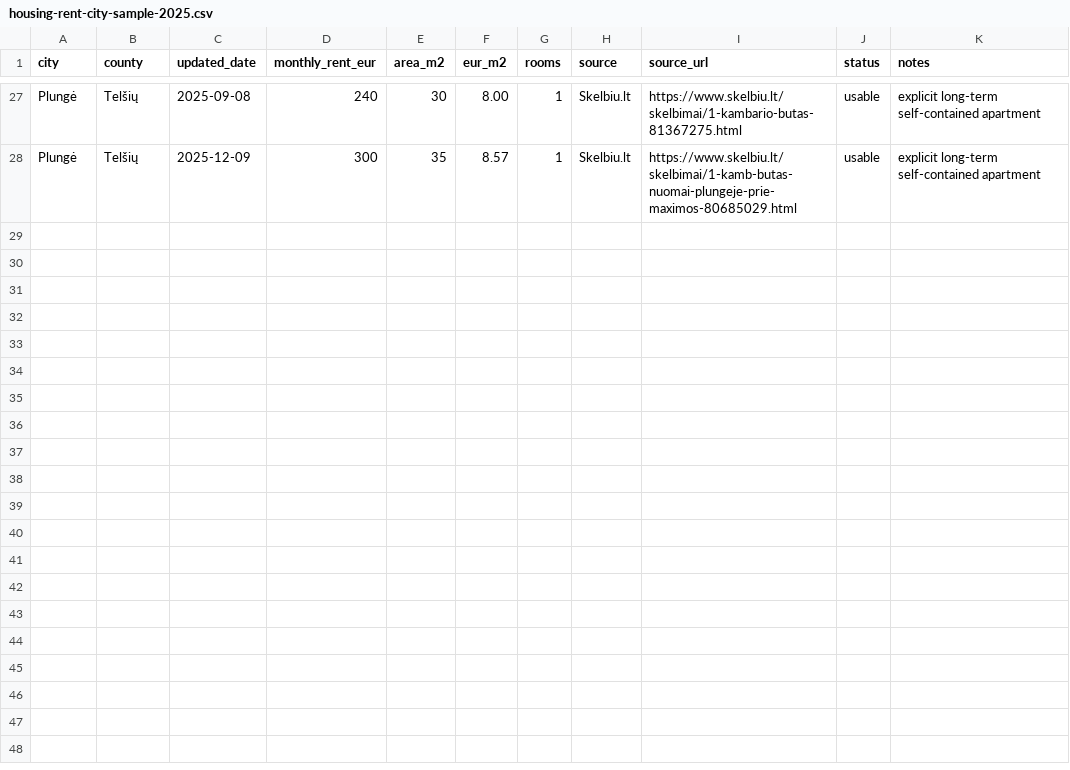
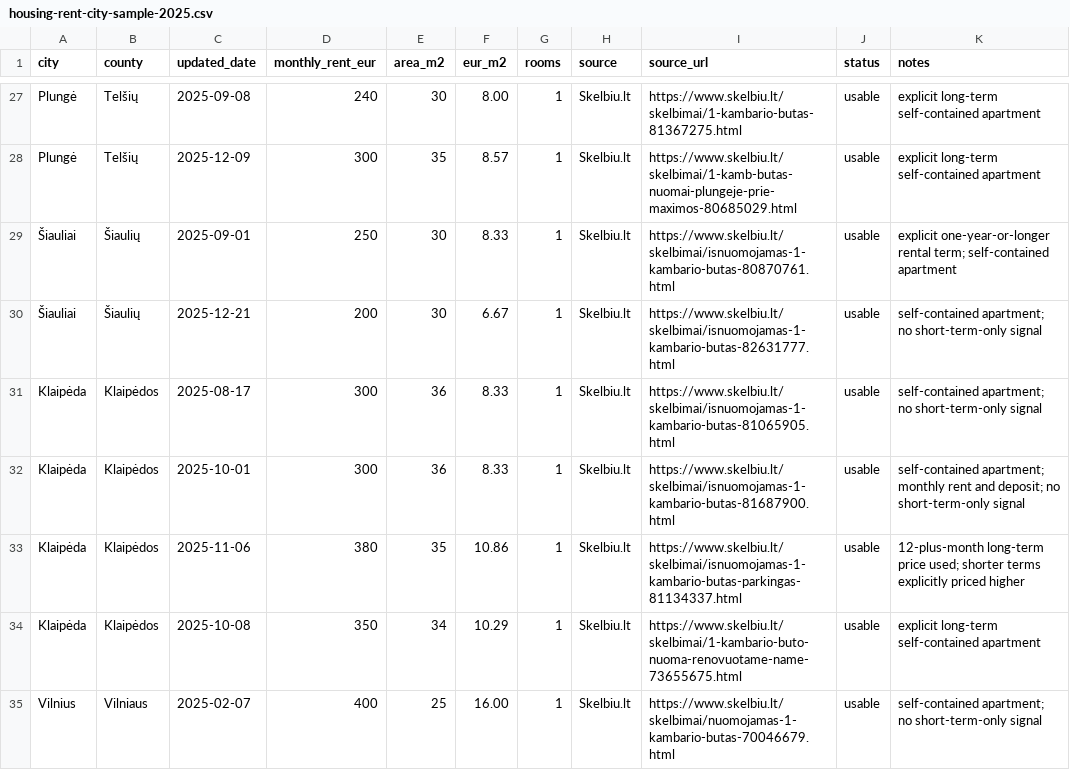
Before and after one commit to olemoz1977/Demografin-situacija, a CSV file: data/housing-rent-city-sample-2025.csv, drawn as a sheet; only a part is shown, gaps mark what is left out.

Commit message:
Seed 2025 rent samples for Klaipeda Siauliai and Vilnius counties

```diff
--- a/data/housing-rent-city-sample-2025.csv
+++ b/data/housing-rent-city-sample-2025.csv
@@ -28 +28,8 @@ Plungė,Telšių,2025-09-08,240,30,8.00,1,Skelbiu.lt,https://www.skelbiu.lt/skel
 Plungė,Telšių,2025-12-09,300,35,8.57,1,Skelbiu.lt,https://www.skelbiu.lt/skelbimai/1-kamb-butas-nuomai-plungeje-prie-maximos-80685029.html,usable,explicit long-term self-contained apartment
+Šiauliai,Šiaulių,2025-09-01,250,30,8.33,1,Skelbiu.lt,https://www.skelbiu.lt/skelbimai/isnuomojamas-1-kambario-butas-80870761.html,usable,explicit one-year-or-longer rental term; self-contained apartment
+Šiauliai,Šiaulių,2025-12-21,200,30,6.67,1,Skelbiu.lt,https://www.skelbiu.lt/skelbimai/isnuomojamas-1-kambario-butas-82631777.html,usable,self-contained apartment; no short-term-only signal
+Klaipėda,Klaipėdos,2025-08-17,300,36,8.33,1,Skelbiu.lt,https://www.skelbiu.lt/skelbimai/isnuomojamas-1-kambario-butas-81065905.html,usable,self-contained apartment; no short-term-only signal
+Klaipėda,Klaipėdos,2025-10-01,300,36,8.33,1,Skelbiu.lt,https://www.skelbiu.lt/skelbimai/isnuomojamas-1-kambario-butas-81687900.html,usable,self-contained apartment; monthly rent and deposit; no short-term-only signal
+Klaipėda,Klaipėdos,2025-11-06,380,35,10.86,1,Skelbiu.lt,https://www.skelbiu.lt/skelbimai/isnuomojamas-1-kambario-butas-parkingas-81134337.html,usable,12-plus-month long-term price used; shorter terms explicitly priced higher
+Klaipėda,Klaipėdos,2025-10-08,350,34,10.29,1,Skelbiu.lt,https://www.skelbiu.lt/skelbimai/1-kambario-buto-nuoma-renovuotame-name-73655675.html,usable,explicit long-term self-contained apartment
+Vilnius,Vilniaus,2025-02-07,400,25,16.00,1,Skelbiu.lt,https://www.skelbiu.lt/skelbimai/nuomojamas-1-kambario-butas-70046679.html,usable,self-contained apartment; no short-term-only signal
```
